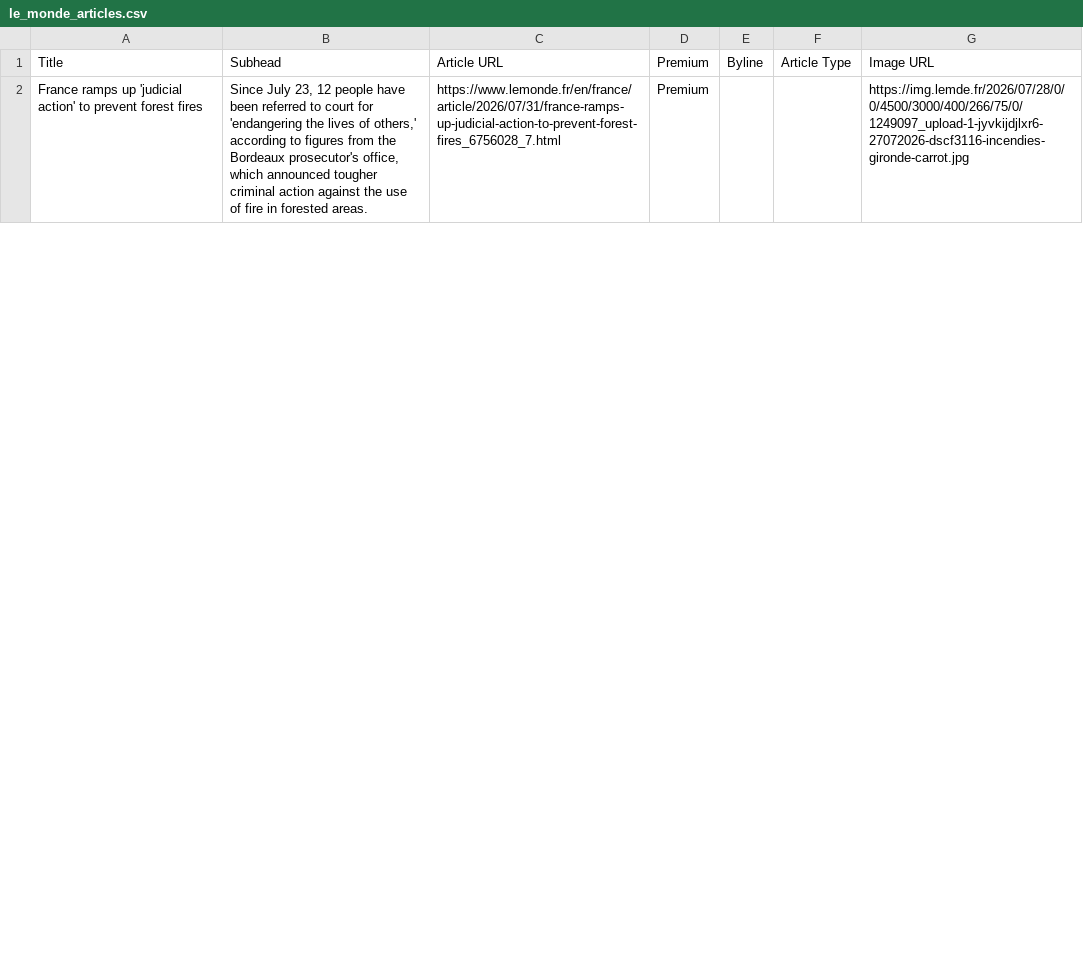
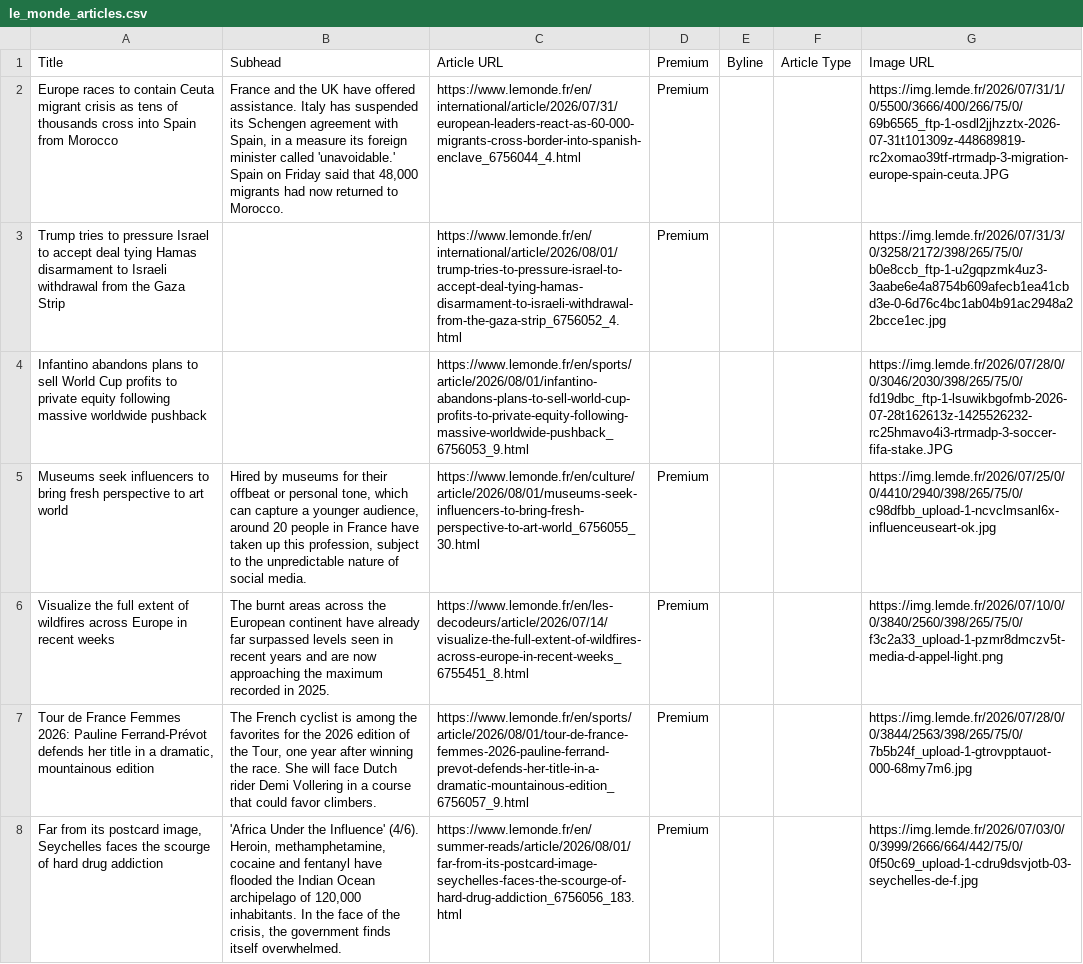
Before and after one commit to XiumeiDong/homework-07, a CSV file: le_monde_articles.csv, drawn as a sheet; only a part is shown; addresses are those after the commit; the diff covers the shown part only; the diff names each change by its address in the sheet, - before the commit and + after, or states it on an @@ line.

```diff
--- a/le_monde_articles.csv
+++ b/le_monde_articles.csv
+row 2: Europe races to contain Ceuta migrant crisis as tens of thousands cross into Spain from Morocco | France and the UK have offered assistance. Italy has suspended its Schengen agreement with Spain, in a measure its foreign minister called 'unavoidable.' Spain on Friday said that 48,000 migrants had now returned to Morocco. | https://www.lemonde.fr/en/international/article/2026/07/31/european-leaders-react-as-60-000-migrants-cross-border-into-spanish-enclave_6756044_4.html | Premium |  |  | https://img.lemde.fr/2026/07/31/1/0/5500/3666/400/266/75/0/69b6565_ftp-1-osdl2jjhzztx-2026-07-31t101309z-448689819-rc2xomao39tf-rtrmadp-3-migration-europe-spain-ceuta.JPG
+row 3: Trump tries to pressure Israel to accept deal tying Hamas disarmament to Israeli withdrawal from the Gaza Strip |  | https://www.lemonde.fr/en/international/article/2026/08/01/trump-tries-to-pressure-israel-to-accept-deal-tying-hamas-disarmament-to-israeli-withdrawal-from-the-gaza-strip_6756052_4.html | Premium |  |  | https://img.lemde.fr/2026/07/31/3/0/3258/2172/398/265/75/0/b0e8ccb_ftp-1-u2gqpzmk4uz3-3aabe6e4a8754b609afecb1ea41cbd3e-0-6d76c4bc1ab04b91ac2948a22bcce1ec.jpg
+row 4: Infantino abandons plans to sell World Cup profits to private equity following massive worldwide pushback |  | https://www.lemonde.fr/en/sports/article/2026/08/01/infantino-abandons-plans-to-sell-world-cup-profits-to-private-equity-following-massive-worldwide-pushback_6756053_9.html |  |  |  | https://img.lemde.fr/2026/07/28/0/0/3046/2030/398/265/75/0/fd19dbc_ftp-1-lsuwikbgofmb-2026-07-28t162613z-1425526232-rc25hmavo4i3-rtrmadp-3-soccer-fifa-stake.JPG
-A5: France ramps up 'judicial action' to prevent forest fires
+A5: Museums seek influencers to bring fresh perspective to art world
-B5: Since July 23, 12 people have been referred to court for 'endangering the lives of others,' according to figures from the Bordeaux prosecutor's office, which announced tougher criminal action against the use of fire in forested areas.
+B5: Hired by museums for their offbeat or personal tone, which can capture a younger audience, around 20 people in France have taken up this profession, subject to the unpredictable nature of social media.
-C5: https://www.lemonde.fr/en/france/article/2026/07/31/france-ramps-up-judicial-action-to-prevent-forest-fires_6756028_7.html
+C5: https://www.lemonde.fr/en/culture/article/2026/08/01/museums-seek-influencers-to-bring-fresh-perspective-to-art-world_6756055_30.html
-G5: https://img.lemde.fr/2026/07/28/0/0/4500/3000/400/266/75/0/1249097_upload-1-jyvkijdjlxr6-27072026-dscf3116-incendies-gironde-carrot.jpg
+G5: https://img.lemde.fr/2026/07/25/0/0/4410/2940/398/265/75/0/c98dfbb_upload-1-ncvclmsanl6x-influenceuseart-ok.jpg
+row 6: Visualize the full extent of wildfires across Europe in recent weeks | The burnt areas across the European continent have already far surpassed levels seen in recent years and are now approaching the maximum recorded in 2025. | https://www.lemonde.fr/en/les-decodeurs/article/2026/07/14/visualize-the-full-extent-of-wildfires-across-europe-in-recent-weeks_6755451_8.html | Premium |  |  | https://img.lemde.fr/2026/07/10/0/0/3840/2560/398/265/75/0/f3c2a33_upload-1-pzmr8dmczv5t-media-d-appel-light.png
+row 7: Tour de France Femmes 2026: Pauline Ferrand-Prévot defends her title in a dramatic, mountainous edition | The French cyclist is among the favorites for the 2026 edition of the Tour, one year after winning the race. She will face Dutch rider Demi Vollering in a course that could favor climbers. | https://www.lemonde.fr/en/sports/article/2026/08/01/tour-de-france-femmes-2026-pauline-ferrand-prevot-defends-her-title-in-a-dramatic-mountainous-edition_6756057_9.html | Premium |  |  | https://img.lemde.fr/2026/07/28/0/0/3844/2563/398/265/75/0/7b5b24f_upload-1-gtrovpptauot-000-68my7m6.jpg
+row 8: Far from its postcard image, Seychelles faces the scourge of hard drug addiction | 'Africa Under the Influence' (4/6). Heroin, methamphetamine, cocaine and fentanyl have flooded the Indian Ocean archipelago of 120,000 inhabitants. In the face of the crisis, the government finds itself overwhelmed. | https://www.lemonde.fr/en/summer-reads/article/2026/08/01/far-from-its-postcard-image-seychelles-faces-the-scourge-of-hard-drug-addiction_6756056_183.html | Premium |  |  | https://img.lemde.fr/2026/07/03/0/0/3999/2666/664/442/75/0/0f50c69_upload-1-cdru9dsvjotb-03-seychelles-de-f.jpg
```
Also changed, not shown: 14 added rows, 20 removed rows and 5 edited cells elsewhere in this file.
